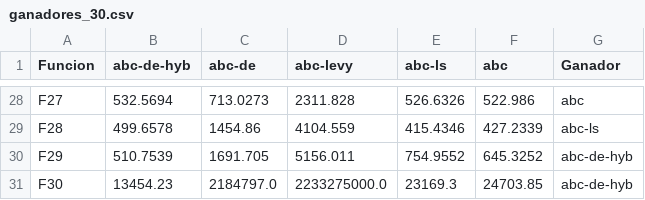
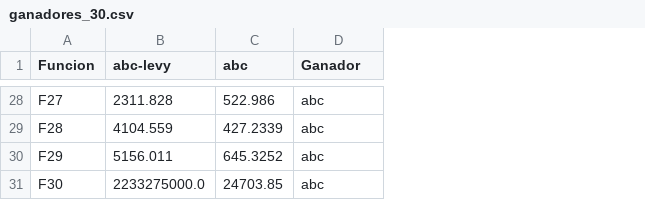
Before and after one commit to Pablolinari/Metaheuristics, a CSV file: pfinal/code/ganadores_30.csv, drawn as a sheet; only a part is shown, gaps mark what is left out; removed rows and columns are numbered as before the commit, all else as after; the diff covers the shown part only; the diff names each change by its address in the sheet, - before the commit and + after, or states it on an @@ line.

```diff
--- a/pfinal/code/ganadores_30.csv
+++ b/pfinal/code/ganadores_30.csv
-column B (abc-de-hyb), rows 28-31: 532.5694 | 499.6578 | 510.7539 | 13454.23
-column C (abc-de), rows 28-31: 713.0273 | 1454.86 | 1691.705 | 2184797.0
-column E (abc-ls), rows 28-31: 526.6326 | 415.4346 | 754.9552 | 23169.3
-D29 (Ganador): abc-ls
+D29 (Ganador): abc
-D30:D31 (Ganador): abc-de-hyb
+D30:D31 (Ganador): abc
```
Also changed, not shown: 22 edited cells elsewhere in this file, pfinal/code/ganadores_100.csv, pfinal/code/ganadores_50.csv, 7 other files.
